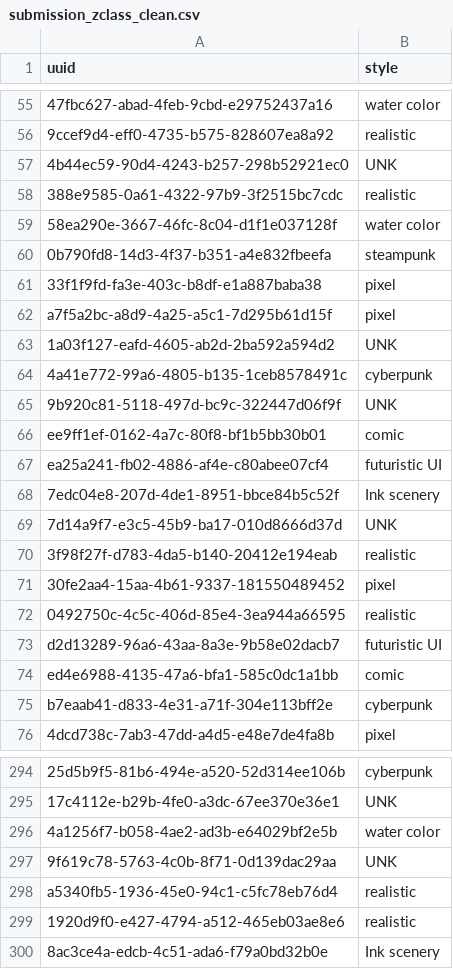
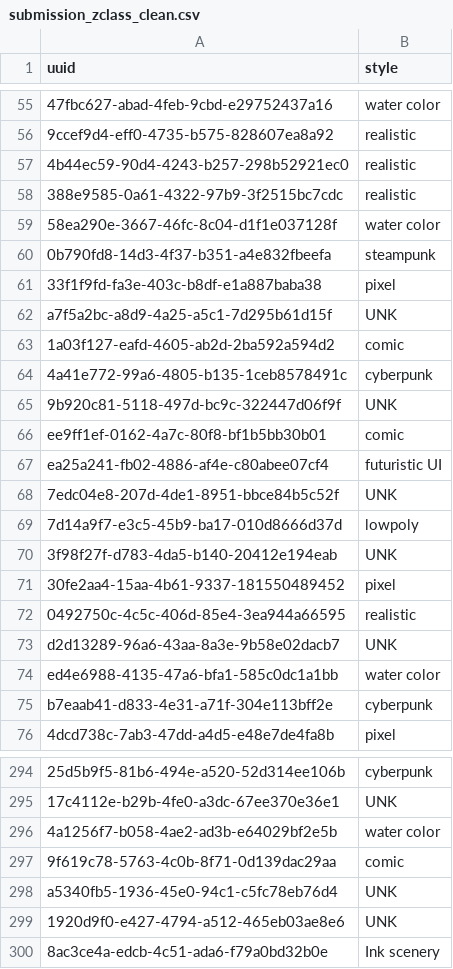
Before and after one commit to WaroonRagwongsiri/SAIGTechmasteryAI, a CSV file: submission_zclass_clean.csv, drawn as a sheet; only a part is shown, gaps mark what is left out; the diff covers the shown part only; the diff names each change by its address in the sheet, - before the commit and + after, or states it on an @@ line.

```diff
--- a/submission_zclass_clean.csv
+++ b/submission_zclass_clean.csv
-B57 (style): UNK
+B57 (style): realistic
-B62 (style): pixel
+B62 (style): UNK
-B63 (style): UNK
+B63 (style): comic
-B68 (style): Ink scenery
+B68 (style): UNK
-B69 (style): UNK
+B69 (style): lowpoly
-B70 (style): realistic
+B70 (style): UNK
-B73 (style): futuristic UI
+B73 (style): UNK
-B74 (style): comic
+B74 (style): water color
-B297 (style): UNK
+B297 (style): comic
-B298:B299 (style): realistic
+B298:B299 (style): UNK
```
Also changed, not shown: 179 edited cells elsewhere in this file, 3 other files.
